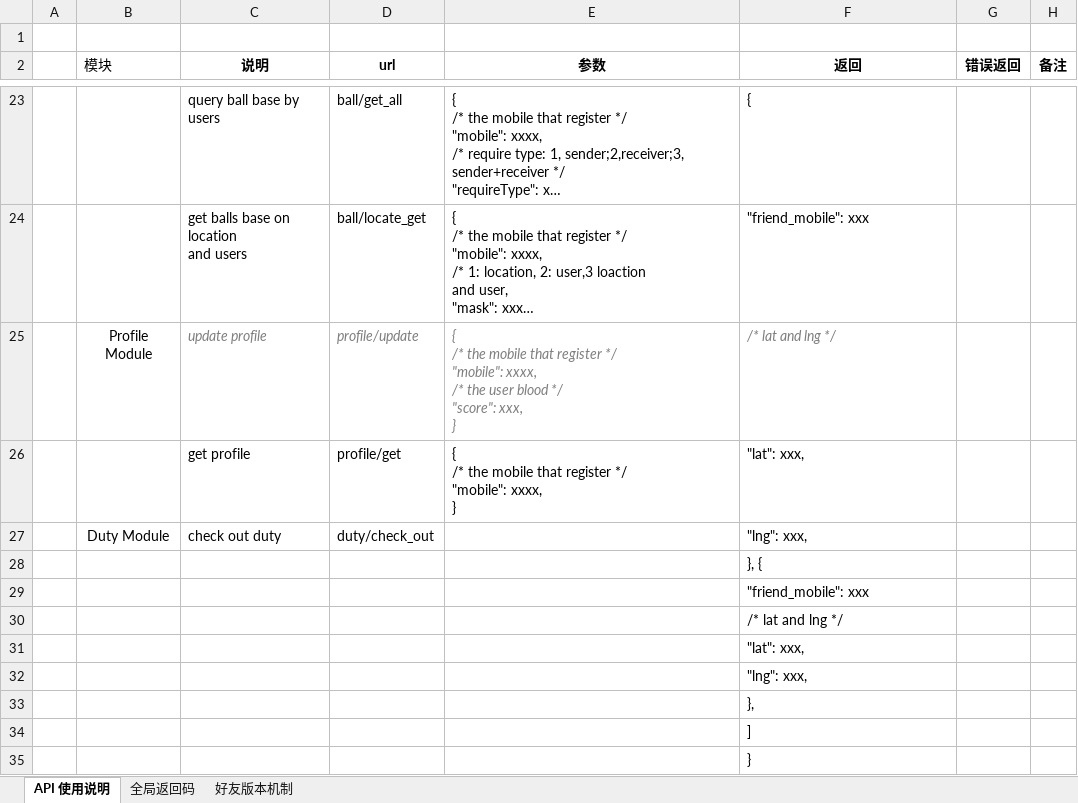
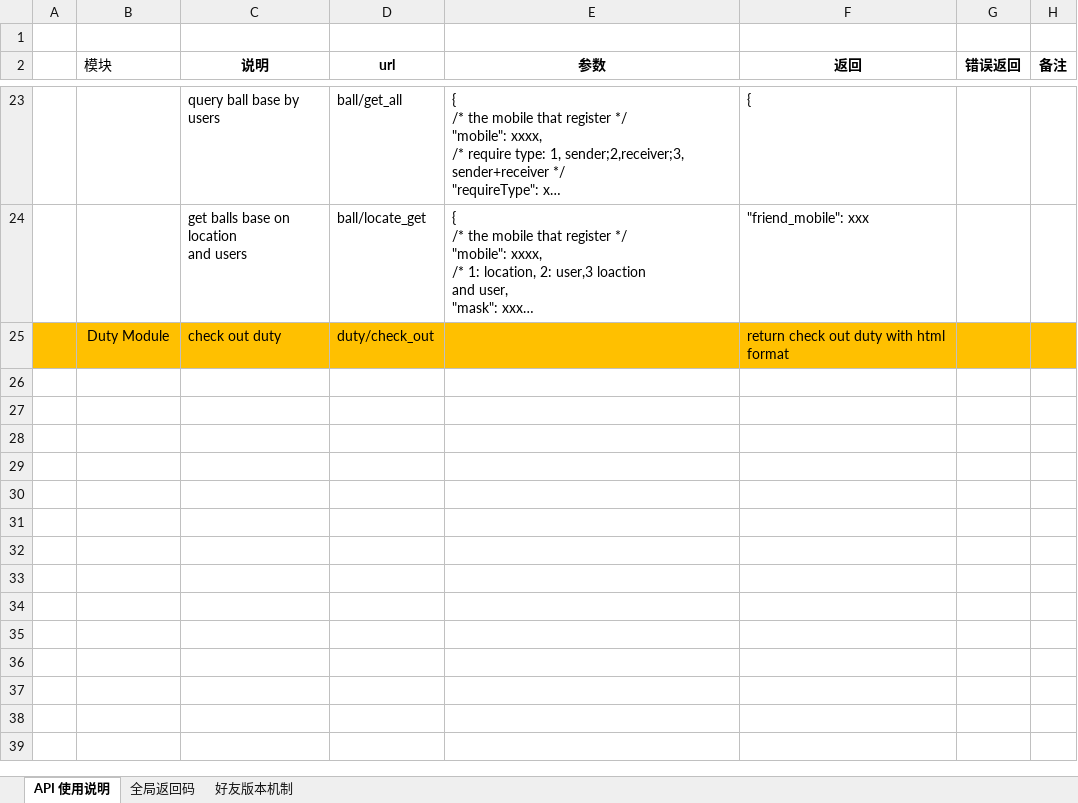
Before and after one commit to finaltracker/finaltracker, an Excel workbook: docs/API_Intro_V4.xlsx, sheet API 使用说明, drawn as a sheet; only a part is shown, gaps mark what is left out; long unchanged cells end in …; values as stored, in another font and other column widths than the file's, no borders; table styles not drawn; removed rows and columns are numbered as before the commit, all else as after; ↵ is a line break in a cell; the diff names each change by its address in the sheet, - before the commit and + after, or states it on an @@ line.

Commit message:
ADD duty module
check out

```diff
--- a/docs/API_Intro_V4.xlsx (sheet API 使用说明)
+++ b/docs/API_Intro_V4.xlsx (sheet API 使用说明)
-row 25:  | Profile Module | update profile | profile/update | { ↵ /* the mobile that register */ ↵ "mobile": xxxx, ↵ /* the user blood */ ↵ "score": xxx, ↵ } | /* lat and lng */
-row 26:  |  | get profile | profile/get | { ↵ /* the mobile that register */ ↵ "mobile": xxxx, ↵ } | "lat": xxx,
-A25:H25 fill: none
+A25:H25 fill: #FFC000
-F25 (返回): "lng": xxx,
+F25 (返回): return check out duty with html format
-row 28:  |  |  |  |  | }, {
-row 29:  |  |  |  |  | "friend_mobile": xxx
-row 30:  |  |  |  |  | /* lat and lng */
-row 31:  |  |  |  |  | "lat": xxx,
-row 32:  |  |  |  |  | "lng": xxx,
-row 33:  |  |  |  |  | },
-row 34:  |  |  |  |  | ]
-row 35:  |  |  |  |  | }
```
